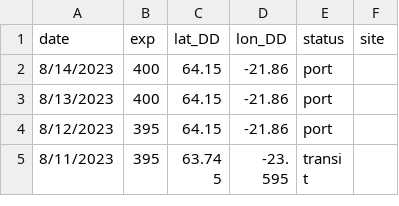
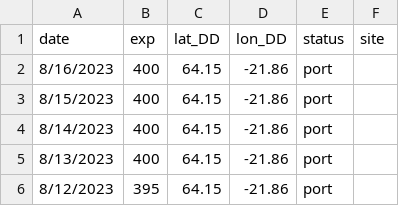
Before and after one commit to tuihat/shiny-server, a CSV file: JRLocator/JR_location.csv, drawn as a sheet; only a part is shown; the shorter side is filled out with more unchanged rows; the diff names each change by its address in the sheet, - before the commit and + after, or states it on an @@ line.

Commit message:
Add files via upload

```diff
--- a/JRLocator/JR_location.csv
+++ b/JRLocator/JR_location.csv
+row 2: 8/16/2023 | 400 | 64.15 | -21.86 | port
+row 3: 8/15/2023 | 400 | 64.15 | -21.86 | port
```
